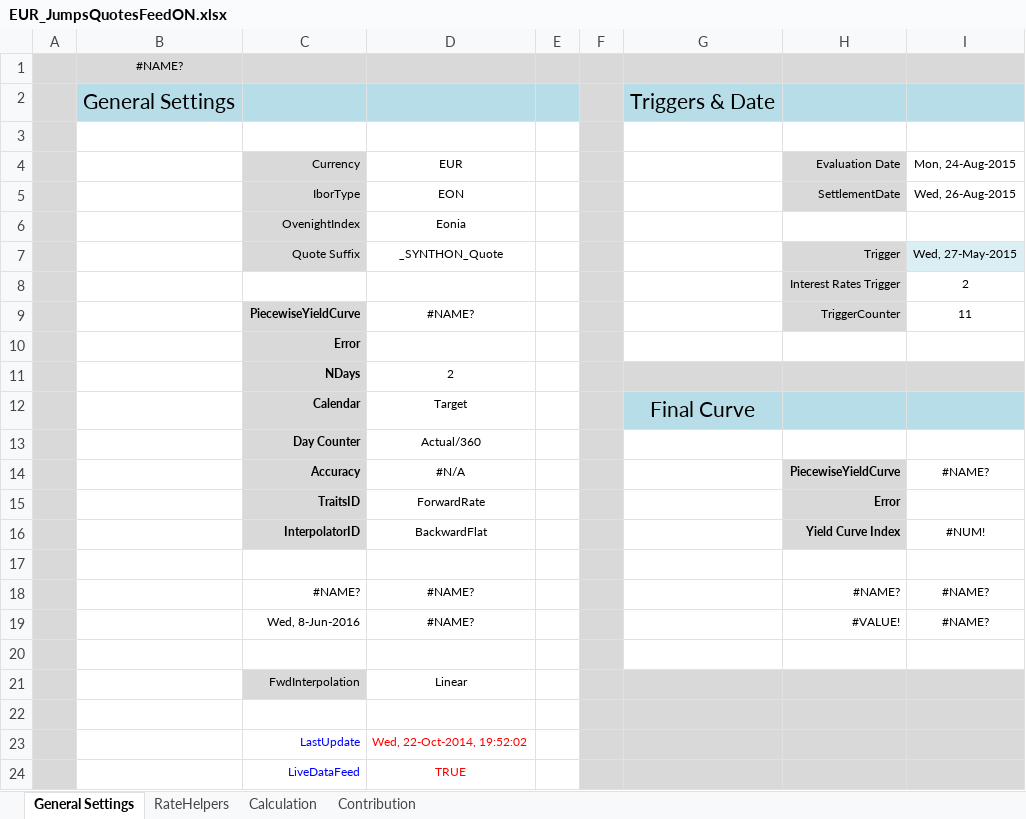
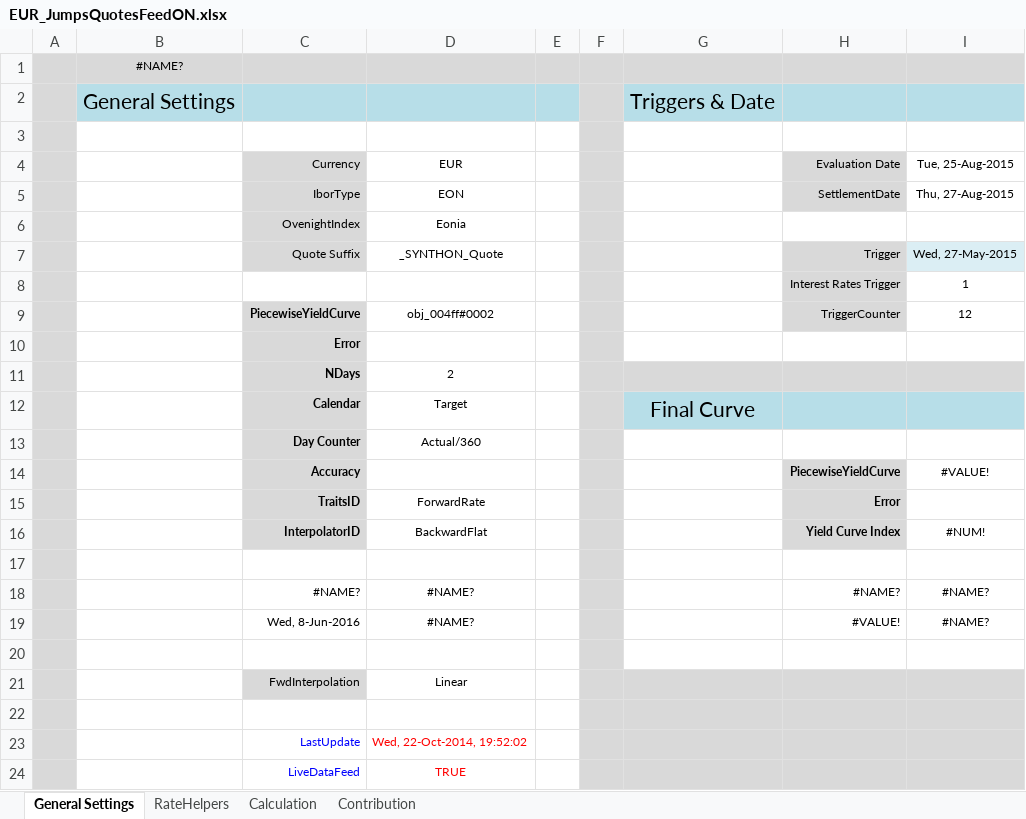
Before and after one commit to eehlers/QuantLibXL, an Excel workbook: Data2/XLS/EUR/EUR_JumpsQuotesFeedON.xlsx, sheet General Settings, drawn as a sheet; values as stored, in another font and other column widths than the file's, no borders; conditional formats not drawn; the diff names each change by its address in the sheet, - before the commit and + after, or states it on an @@ line.

```diff
--- a/Data2/XLS/EUR/EUR_JumpsQuotesFeedON.xlsx (sheet General Settings)
+++ b/Data2/XLS/EUR/EUR_JumpsQuotesFeedON.xlsx (sheet General Settings)
-I4: Mon, 24-Aug-2015
+I4: Tue, 25-Aug-2015
-I5: Wed, 26-Aug-2015
+I5: Thu, 27-Aug-2015
-I8: 2
+I8: 1
-D9: #NAME?
+D9: obj_004ff#0002
-I9: 11
+I9: 12
-D14: #N/A
+D14: (empty)
-I14: #NAME?
+I14: #VALUE!
```
Also changed, not shown: sheet RateHelpers, sheet Contribution, sheet Calculation, formulas that keep their value, charts or pictures, 2 other files.
